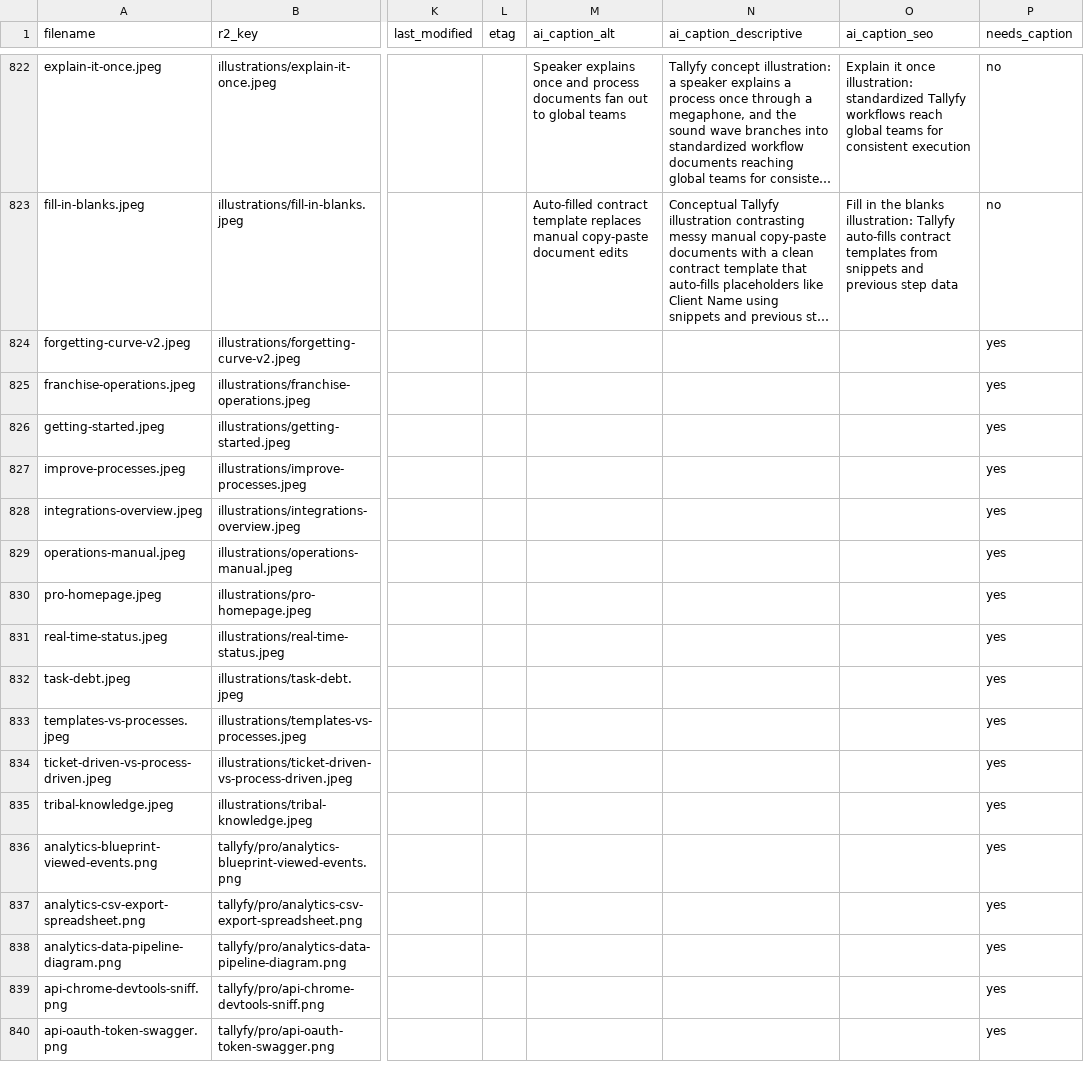
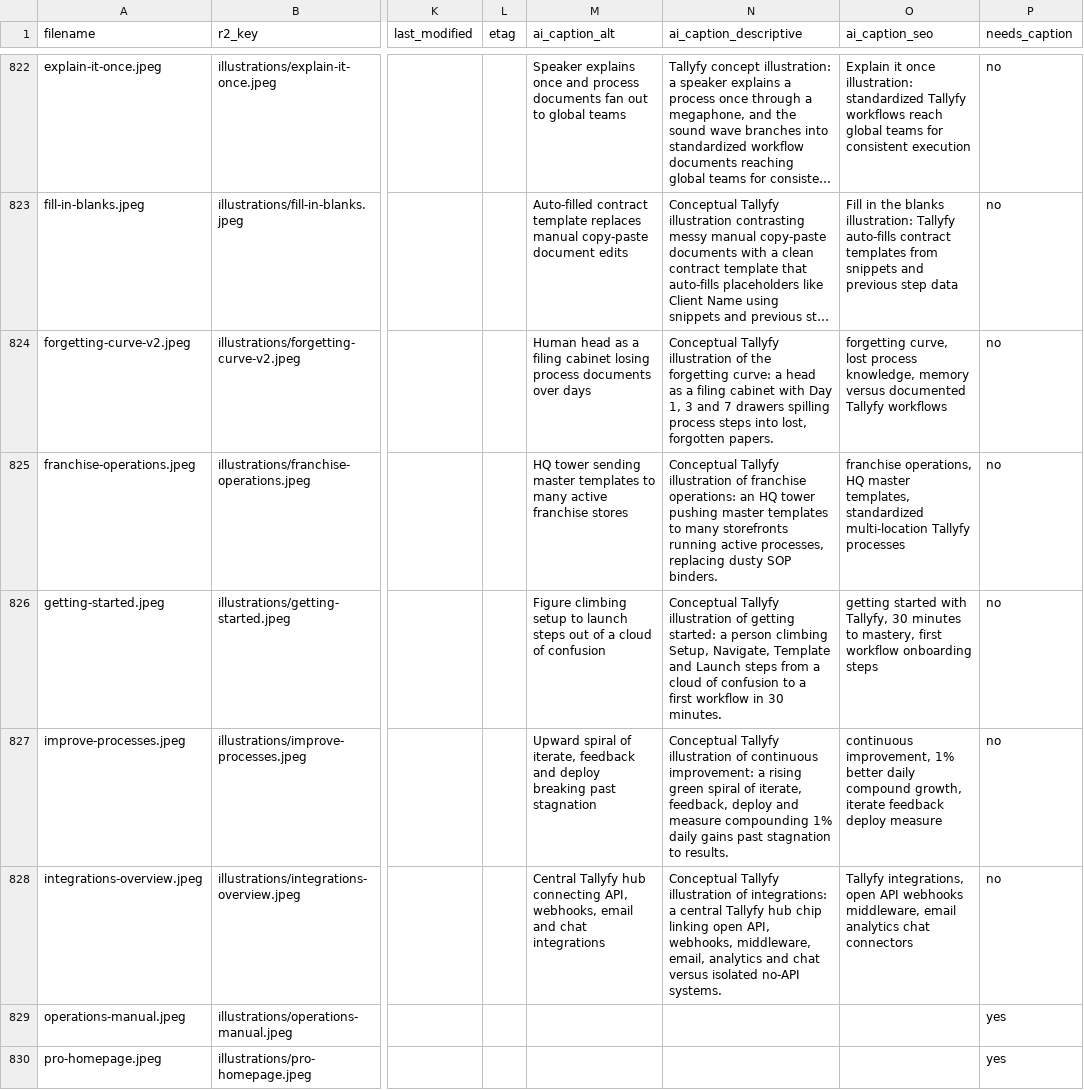
Before and after one commit to tallyfy/documentation, a CSV file: documentation_assets.csv, drawn as a sheet; only a part is shown, gaps mark what is left out; the shorter side is filled out with more unchanged rows; long unchanged cells end in …; the diff names each change by its address in the sheet, - before the commit and + after, or states it on an @@ line.

```diff
--- a/documentation_assets.csv
+++ b/documentation_assets.csv
-M824 (ai_caption_alt): (empty)
+M824 (ai_caption_alt): Human head as a filing cabinet losing process documents over days
-N824 (ai_caption_descriptive): (empty)
+N824 (ai_caption_descriptive): Conceptual Tallyfy illustration of the forgetting curve: a head as a filing cabinet with Day 1, 3 and 7 drawers spilling process steps into lost, forgotten papers.
-O824 (ai_caption_seo): (empty)
+O824 (ai_caption_seo): forgetting curve, lost process knowledge, memory versus documented Tallyfy workflows
-P824:P828 (needs_caption): yes
+P824:P828 (needs_caption): no
-M825 (ai_caption_alt): (empty)
+M825 (ai_caption_alt): HQ tower sending master templates to many active franchise stores
-N825 (ai_caption_descriptive): (empty)
+N825 (ai_caption_descriptive): Conceptual Tallyfy illustration of franchise operations: an HQ tower pushing master templates to many storefronts running active processes, replacing dusty SOP binders.
-O825 (ai_caption_seo): (empty)
+O825 (ai_caption_seo): franchise operations, HQ master templates, standardized multi-location Tallyfy processes
-M826 (ai_caption_alt): (empty)
+M826 (ai_caption_alt): Figure climbing setup to launch steps out of a cloud of confusion
-N826 (ai_caption_descriptive): (empty)
+N826 (ai_caption_descriptive): Conceptual Tallyfy illustration of getting started: a person climbing Setup, Navigate, Template and Launch steps from a cloud of confusion to a first workflow in 30 minutes.
-O826 (ai_caption_seo): (empty)
+O826 (ai_caption_seo): getting started with Tallyfy, 30 minutes to mastery, first workflow onboarding steps
-M827 (ai_caption_alt): (empty)
+M827 (ai_caption_alt): Upward spiral of iterate, feedback and deploy breaking past stagnation
-N827 (ai_caption_descriptive): (empty)
+N827 (ai_caption_descriptive): Conceptual Tallyfy illustration of continuous improvement: a rising green spiral of iterate, feedback, deploy and measure compounding 1% daily gains past stagnation to results.
-O827 (ai_caption_seo): (empty)
+O827 (ai_caption_seo): continuous improvement, 1% better daily compound growth, iterate feedback deploy measure
-M828 (ai_caption_alt): (empty)
+M828 (ai_caption_alt): Central Tallyfy hub connecting API, webhooks, email and chat integrations
-N828 (ai_caption_descriptive): (empty)
+N828 (ai_caption_descriptive): Conceptual Tallyfy illustration of integrations: a central Tallyfy hub chip linking open API, webhooks, middleware, email, analytics and chat versus isolated no-API systems.
-O828 (ai_caption_seo): (empty)
+O828 (ai_caption_seo): Tallyfy integrations, open API webhooks middleware, email analytics chat connectors
```
